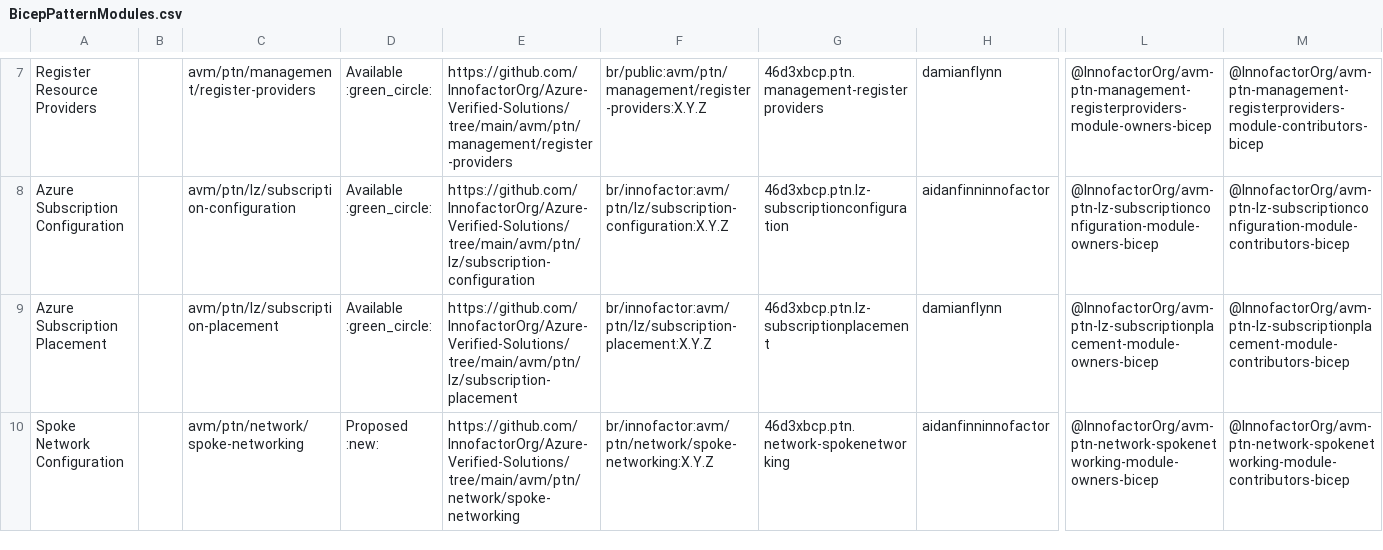
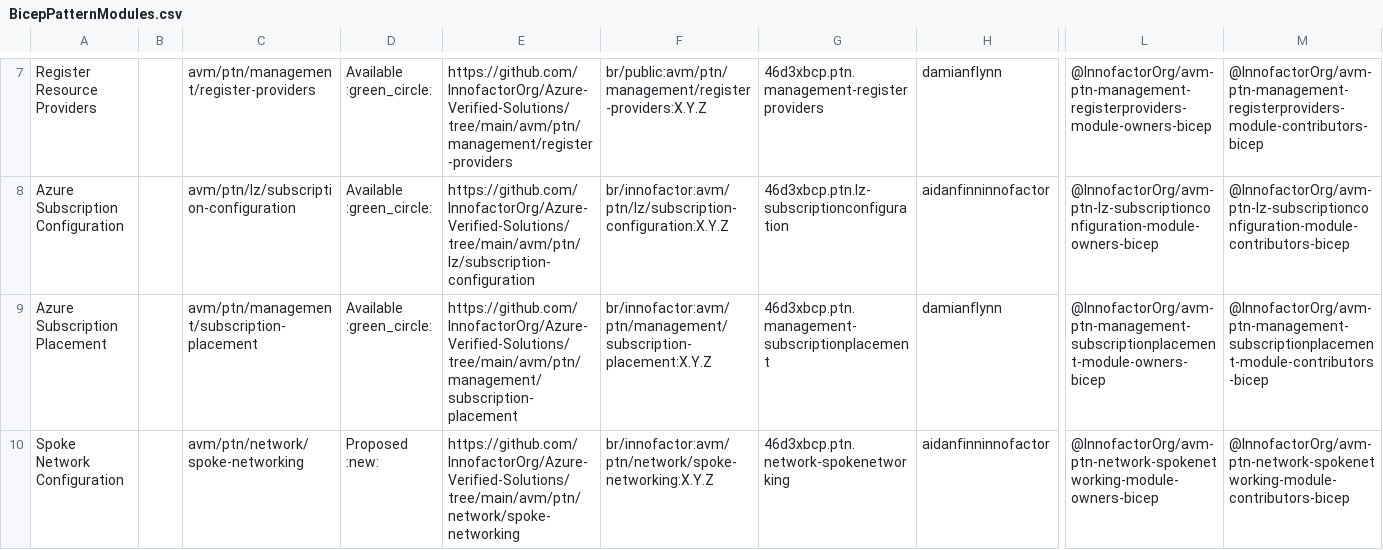
Before and after one commit to innofactororg/azure-modules, a CSV file: docs/static/module-indexes/BicepPatternModules.csv, drawn as a sheet; only a part is shown, gaps mark what is left out; the diff names each change by its address in the sheet, - before the commit and + after, or states it on an @@ line.

Commit message:
Renaming the subscription placement to management

```diff
--- a/docs/static/module-indexes/BicepPatternModules.csv
+++ b/docs/static/module-indexes/BicepPatternModules.csv
-C9: avm/ptn/lz/subscription-placement
+C9: avm/ptn/management/subscription-placement
-E9: https://github.com/InnofactorOrg/Azure-Verified-Solutions/tree/main/avm/ptn/lz/subscription-placement
+E9: https://github.com/InnofactorOrg/Azure-Verified-Solutions/tree/main/avm/ptn/management/subscription-placement
-F9: br/innofactor:avm/ptn/lz/subscription-placement:X.Y.Z
+F9: br/innofactor:avm/ptn/management/subscription-placement:X.Y.Z
-G9: 46d3xbcp.ptn.lz-subscriptionplacement
+G9: 46d3xbcp.ptn.management-subscriptionplacement
-L9: @InnofactorOrg/avm-ptn-lz-subscriptionplacement-module-owners-bicep
+L9: @InnofactorOrg/avm-ptn-management-subscriptionplacement-module-owners-bicep
-M9: @InnofactorOrg/avm-ptn-lz-subscriptionplacement-module-contributors-bicep
+M9: @InnofactorOrg/avm-ptn-management-subscriptionplacement-module-contributors-bicep
```
